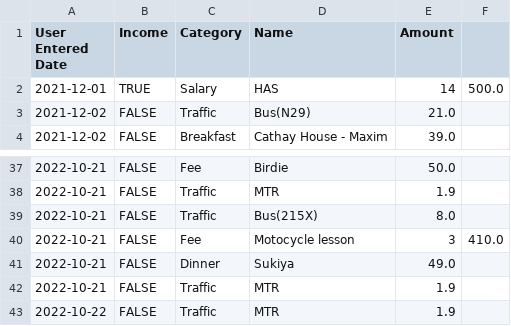
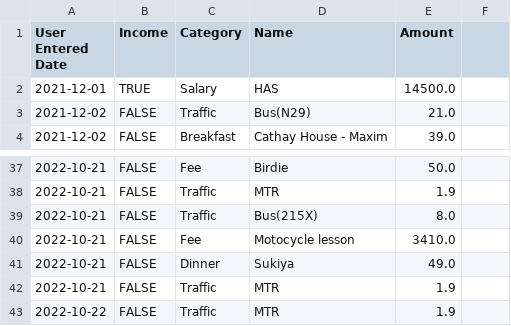
Before and after one commit to steve2130/1002_Project_31, a CSV file: G31/data2.csv, drawn as a sheet; only a part is shown, gaps mark what is left out.

```diff
--- a/G31/data2.csv
+++ b/G31/data2.csv
@@ -1,3 +1,3 @@
 User Entered Date,Income,Category,Name,Amount
-2021-12-01,TRUE,Salary,HAS,14,500.0
+2021-12-01,TRUE,Salary,HAS,14500.0
 2021-12-02,FALSE,Traffic,Bus(N29),21.0
@@ -39,3 +39,3 @@ User Entered Date,Income,Category,Name,Amount
 2022-10-21,FALSE,Traffic,Bus(215X),8.0
-2022-10-21,FALSE,Fee,Motocycle lesson,3,410.0
+2022-10-21,FALSE,Fee,Motocycle lesson,3410.0
 2022-10-21,FALSE,Dinner,Sukiya,49.0
```
Also changed, not shown: 1 other file.
